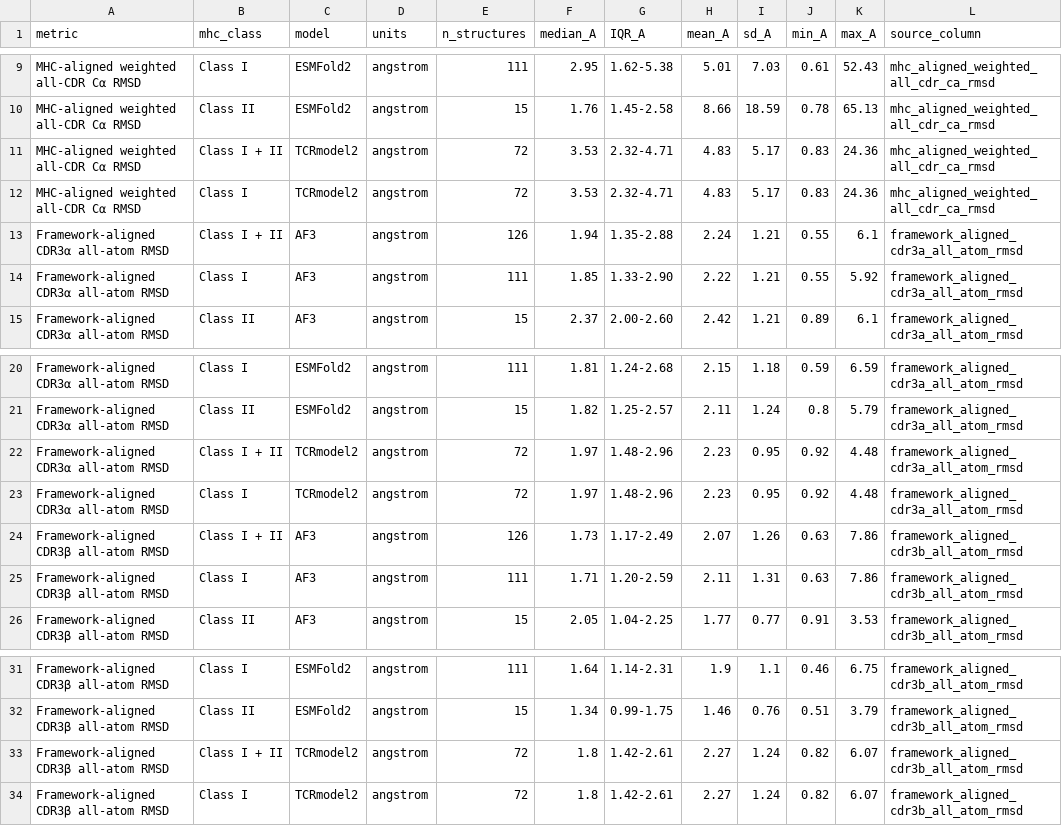
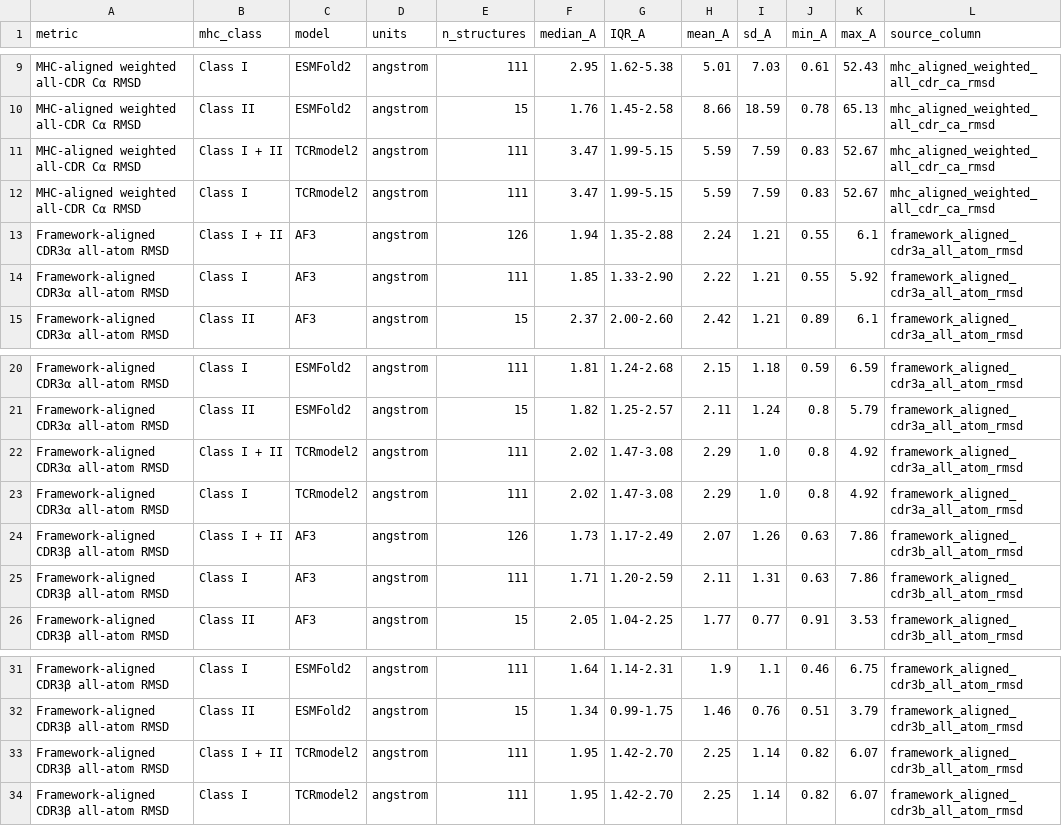
Before and after one commit to jackzhou018/TCR_benchmark-, a CSV file: paper/figures/outputs/Table_1.csv, drawn as a sheet; only a part is shown, gaps mark what is left out; the diff names each change by its address in the sheet, - before the commit and + after, or states it on an @@ line.

```diff
--- a/paper/figures/outputs/Table_1.csv
+++ b/paper/figures/outputs/Table_1.csv
-E11:E12 (n_structures): 72
+E11:E12 (n_structures): 111
-F11:F12 (median_A): 3.53
+F11:F12 (median_A): 3.47
-G11:G12 (IQR_A): 2.32-4.71
+G11:G12 (IQR_A): 1.99-5.15
-H11:H12 (mean_A): 4.83
+H11:H12 (mean_A): 5.59
-I11:I12 (sd_A): 5.17
+I11:I12 (sd_A): 7.59
-K11:K12 (max_A): 24.36
+K11:K12 (max_A): 52.67
-E22:E23 (n_structures): 72
+E22:E23 (n_structures): 111
-F22:F23 (median_A): 1.97
+F22:F23 (median_A): 2.02
-G22:G23 (IQR_A): 1.48-2.96
+G22:G23 (IQR_A): 1.47-3.08
-H22:H23 (mean_A): 2.23
+H22:H23 (mean_A): 2.29
-I22:I23 (sd_A): 0.95
+I22:I23 (sd_A): 1.0
-J22:J23 (min_A): 0.92
+J22:J23 (min_A): 0.8
-K22:K23 (max_A): 4.48
+K22:K23 (max_A): 4.92
-E33:E34 (n_structures): 72
+E33:E34 (n_structures): 111
-F33:F34 (median_A): 1.8
+F33:F34 (median_A): 1.95
-G33:G34 (IQR_A): 1.42-2.61
+G33:G34 (IQR_A): 1.42-2.70
-H33:H34 (mean_A): 2.27
+H33:H34 (mean_A): 2.25
-I33:I34 (sd_A): 1.24
+I33:I34 (sd_A): 1.14
```
Also changed, not shown: 7 other files.
